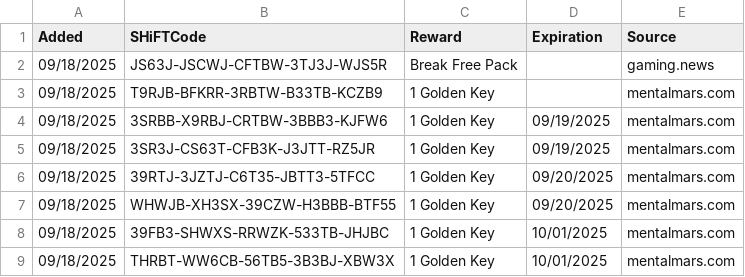
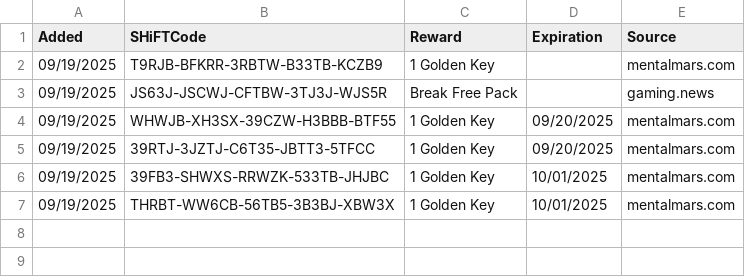
Before and after one commit to VinceCarbone/Borderlands4-SHiFTCodes, a CSV file: Borderlands4 SHiFT Codes.csv, drawn as a sheet.

Commit message:
SHiFT code update 09/19/2025

```diff
--- a/Borderlands4 SHiFT Codes.csv
+++ b/Borderlands4 SHiFT Codes.csv
@@ -1,9 +1,7 @@
 "Added","SHiFTCode","Reward","Expiration","Source"
-"09/18/2025","JS63J-JSCWJ-CFTBW-3TJ3J-WJS5R","Break Free Pack","","gaming.news"
-"09/18/2025","T9RJB-BFKRR-3RBTW-B33TB-KCZB9","1 Golden Key","","mentalmars.com"
-"09/18/2025","3SRBB-X9RBJ-CRTBW-3BBB3-KJFW6","1 Golden Key","09/19/2025","mentalmars.com"
-"09/18/2025","3SR3J-CS63T-CFB3K-J3JTT-RZ5JR","1 Golden Key","09/19/2025","mentalmars.com"
-"09/18/2025","39RTJ-3JZTJ-C6T35-JBTT3-5TFCC","1 Golden Key","09/20/2025","mentalmars.com"
-"09/18/2025","WHWJB-XH3SX-39CZW-H3BBB-BTF55","1 Golden Key","09/20/2025","mentalmars.com"
-"09/18/2025","39FB3-SHWXS-RRWZK-533TB-JHJBC","1 Golden Key","10/01/2025","mentalmars.com"
-"09/18/2025","THRBT-WW6CB-56TB5-3B3BJ-XBW3X","1 Golden Key","10/01/2025","mentalmars.com"
+"09/19/2025","T9RJB-BFKRR-3RBTW-B33TB-KCZB9","1 Golden Key","","mentalmars.com"
+"09/19/2025","JS63J-JSCWJ-CFTBW-3TJ3J-WJS5R","Break Free Pack","","gaming.news"
+"09/19/2025","WHWJB-XH3SX-39CZW-H3BBB-BTF55","1 Golden Key","09/20/2025","mentalmars.com"
+"09/19/2025","39RTJ-3JZTJ-C6T35-JBTT3-5TFCC","1 Golden Key","09/20/2025","mentalmars.com"
+"09/19/2025","39FB3-SHWXS-RRWZK-533TB-JHJBC","1 Golden Key","10/01/2025","mentalmars.com"
+"09/19/2025","THRBT-WW6CB-56TB5-3B3BJ-XBW3X","1 Golden Key","10/01/2025","mentalmars.com"
```
